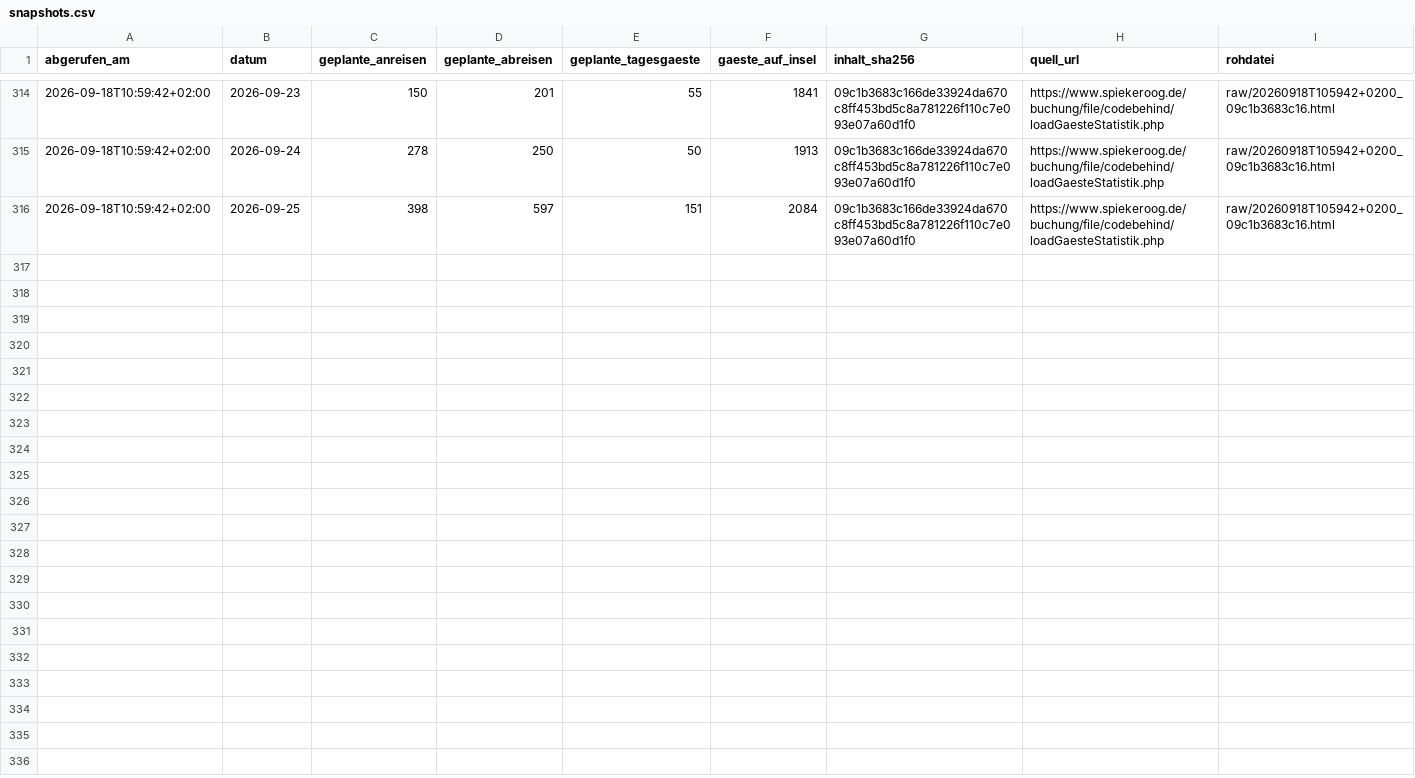
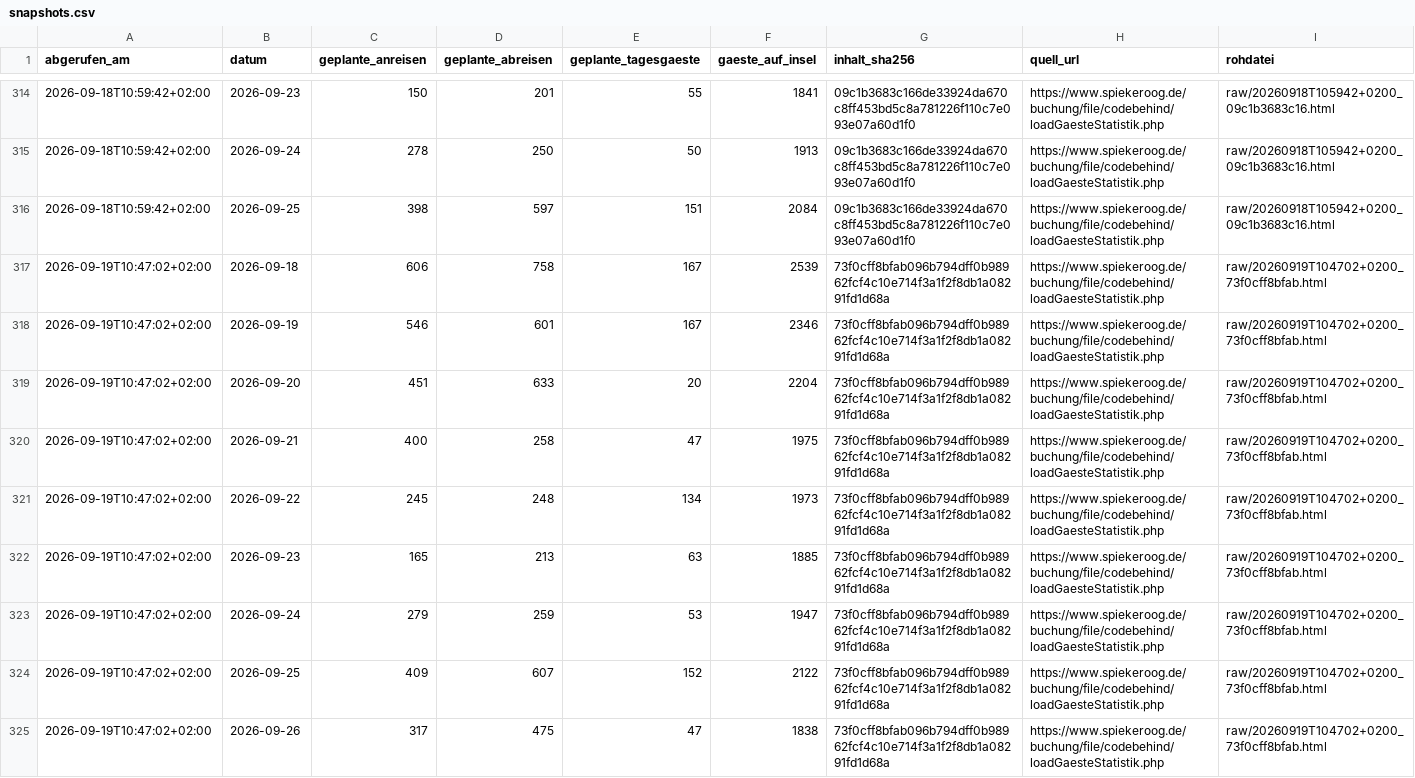
Before and after one commit to lleisner/spiekeroog-gaeste-archiv, a CSV file: archive/snapshots.csv, drawn as a sheet; only a part is shown, gaps mark what is left out; the diff names each change by its address in the sheet, - before the commit and + after, or states it on an @@ line.

```diff
--- a/archive/snapshots.csv
+++ b/archive/snapshots.csv
+row 317: 2026-09-19T10:47:02+02:00 | 2026-09-18 | 606 | 758 | 167 | 2539 | 73f0cff8bfab096b794dff0b98962fcf4c10e714f3a1f2f8db1a08291fd1d68a | https://www.spiekeroog.de/buchung/file/codebehind/loadGaesteStatistik.php | raw/20260919T104702+0200_73f0cff8bfab.html
+row 318: 2026-09-19T10:47:02+02:00 | 2026-09-19 | 546 | 601 | 167 | 2346 | 73f0cff8bfab096b794dff0b98962fcf4c10e714f3a1f2f8db1a08291fd1d68a | https://www.spiekeroog.de/buchung/file/codebehind/loadGaesteStatistik.php | raw/20260919T104702+0200_73f0cff8bfab.html
+row 319: 2026-09-19T10:47:02+02:00 | 2026-09-20 | 451 | 633 | 20 | 2204 | 73f0cff8bfab096b794dff0b98962fcf4c10e714f3a1f2f8db1a08291fd1d68a | https://www.spiekeroog.de/buchung/file/codebehind/loadGaesteStatistik.php | raw/20260919T104702+0200_73f0cff8bfab.html
+row 320: 2026-09-19T10:47:02+02:00 | 2026-09-21 | 400 | 258 | 47 | 1975 | 73f0cff8bfab096b794dff0b98962fcf4c10e714f3a1f2f8db1a08291fd1d68a | https://www.spiekeroog.de/buchung/file/codebehind/loadGaesteStatistik.php | raw/20260919T104702+0200_73f0cff8bfab.html
+row 321: 2026-09-19T10:47:02+02:00 | 2026-09-22 | 245 | 248 | 134 | 1973 | 73f0cff8bfab096b794dff0b98962fcf4c10e714f3a1f2f8db1a08291fd1d68a | https://www.spiekeroog.de/buchung/file/codebehind/loadGaesteStatistik.php | raw/20260919T104702+0200_73f0cff8bfab.html
+row 322: 2026-09-19T10:47:02+02:00 | 2026-09-23 | 165 | 213 | 63 | 1885 | 73f0cff8bfab096b794dff0b98962fcf4c10e714f3a1f2f8db1a08291fd1d68a | https://www.spiekeroog.de/buchung/file/codebehind/loadGaesteStatistik.php | raw/20260919T104702+0200_73f0cff8bfab.html
+row 323: 2026-09-19T10:47:02+02:00 | 2026-09-24 | 279 | 259 | 53 | 1947 | 73f0cff8bfab096b794dff0b98962fcf4c10e714f3a1f2f8db1a08291fd1d68a | https://www.spiekeroog.de/buchung/file/codebehind/loadGaesteStatistik.php | raw/20260919T104702+0200_73f0cff8bfab.html
+row 324: 2026-09-19T10:47:02+02:00 | 2026-09-25 | 409 | 607 | 152 | 2122 | 73f0cff8bfab096b794dff0b98962fcf4c10e714f3a1f2f8db1a08291fd1d68a | https://www.spiekeroog.de/buchung/file/codebehind/loadGaesteStatistik.php | raw/20260919T104702+0200_73f0cff8bfab.html
+row 325: 2026-09-19T10:47:02+02:00 | 2026-09-26 | 317 | 475 | 47 | 1838 | 73f0cff8bfab096b794dff0b98962fcf4c10e714f3a1f2f8db1a08291fd1d68a | https://www.spiekeroog.de/buchung/file/codebehind/loadGaesteStatistik.php | raw/20260919T104702+0200_73f0cff8bfab.html
```
Also changed, not shown: archive/gaestestatistik.csv, archive/latest.csv, 1 other file.
